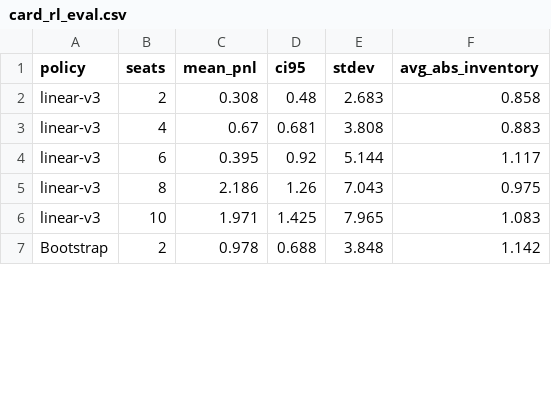
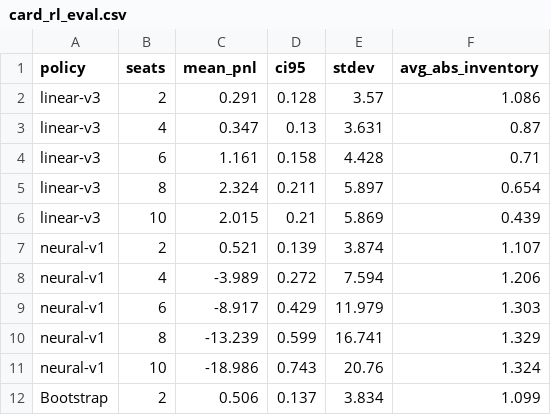
Before and after one commit to aditya1909-bit/market-making-sim, a CSV file: results/portfolio/card_rl_eval.csv, drawn as a sheet; only a part is shown; the diff covers the shown part only.

```diff
--- a/results/portfolio/card_rl_eval.csv
+++ b/results/portfolio/card_rl_eval.csv
@@ -1,7 +1,12 @@
 policy,seats,mean_pnl,ci95,stdev,avg_abs_inventory
-linear-v3,2,0.308,0.48,2.683,0.858
-linear-v3,4,0.67,0.681,3.808,0.883
-linear-v3,6,0.395,0.92,5.144,1.117
-linear-v3,8,2.186,1.26,7.043,0.975
-linear-v3,10,1.971,1.425,7.965,1.083
-Bootstrap,2,0.978,0.688,3.848,1.142
+linear-v3,2,0.291,0.128,3.57,1.086
+linear-v3,4,0.347,0.13,3.631,0.87
+linear-v3,6,1.161,0.158,4.428,0.71
+linear-v3,8,2.324,0.211,5.897,0.654
+linear-v3,10,2.015,0.21,5.869,0.439
+neural-v1,2,0.521,0.139,3.874,1.107
+neural-v1,4,-3.989,0.272,7.594,1.206
+neural-v1,6,-8.917,0.429,11.979,1.303
+neural-v1,8,-13.239,0.599,16.741,1.329
+neural-v1,10,-18.986,0.743,20.76,1.324
+Bootstrap,2,0.506,0.137,3.834,1.099
```
Also changed, not shown: 96 edited cells elsewhere in this file, results/portfolio/card_behavior.csv, results/portfolio/card_rl_candidates.csv, 17 other files.
